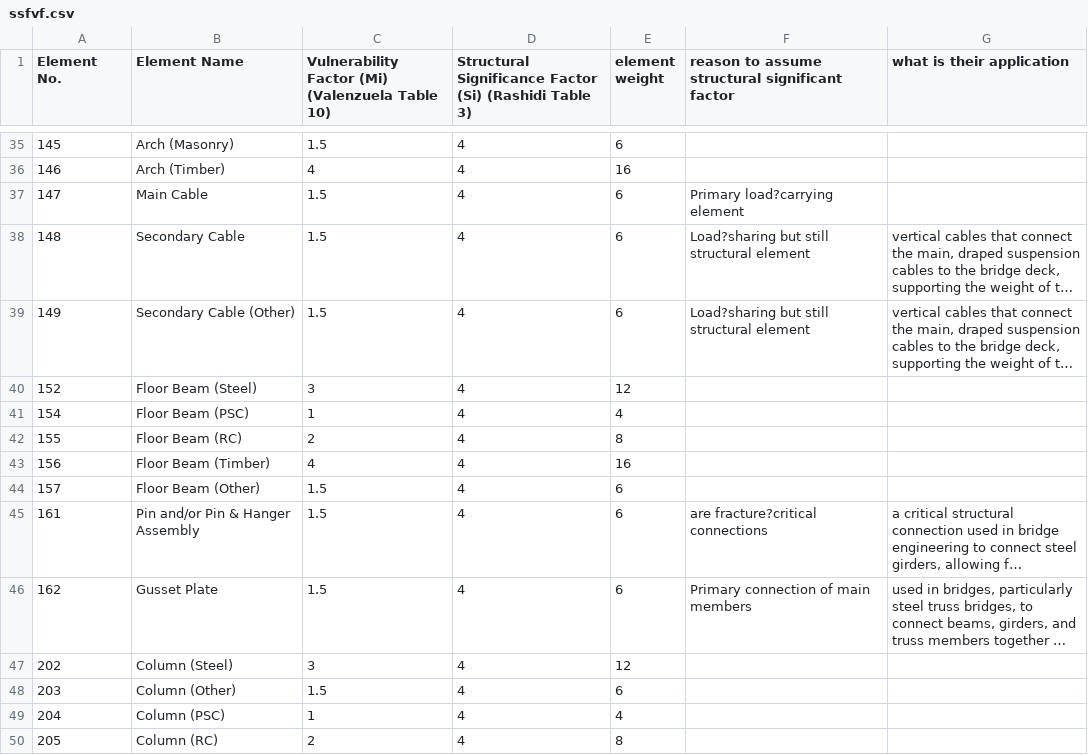
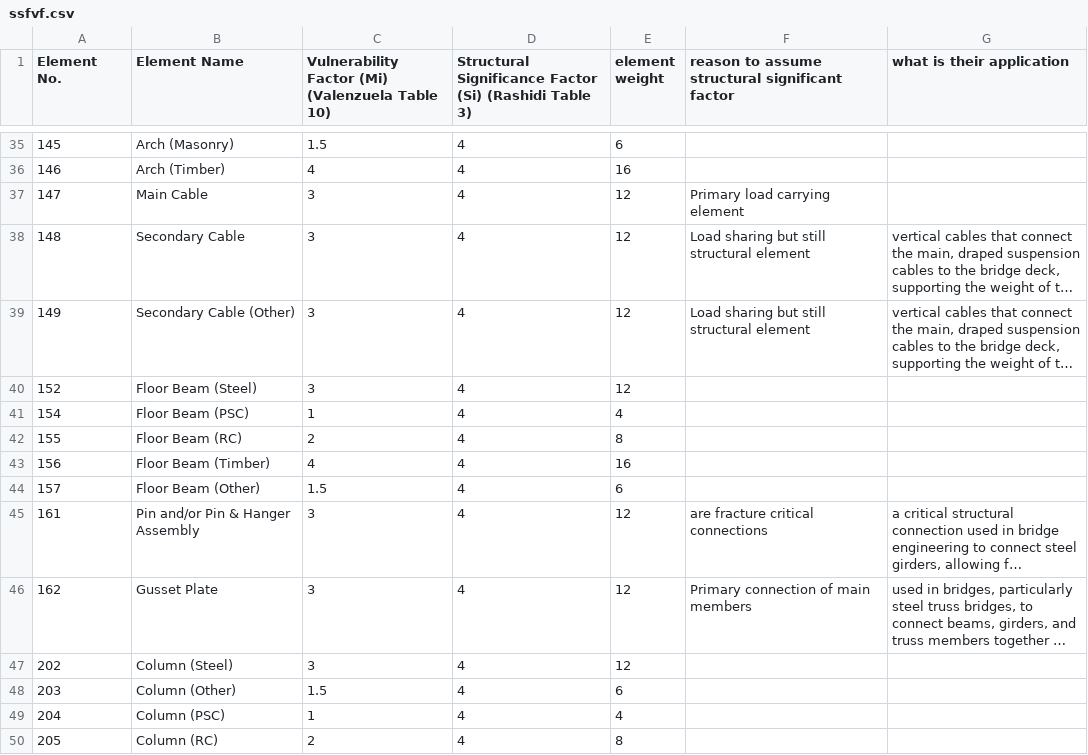
Before and after one commit to SAMIRHOSEIN/risk-based-bhi-softtree-ppo, a CSV file: SSF_VF/ssfvf.csv, drawn as a sheet; only a part is shown, gaps mark what is left out; long unchanged cells end in …; the diff names each change by its address in the sheet, - before the commit and + after, or states it on an @@ line.

```diff
--- a/SSF_VF/ssfvf.csv
+++ b/SSF_VF/ssfvf.csv
-C37:C39: 1.5
+C37:C39: 3
-E37:E39 (element weight): 6
+E37:E39 (element weight): 12
-F37: Primary load?carrying element
+F37: Primary load carrying element
-F38:F39: Load?sharing but still structural element
+F38:F39: Load sharing but still structural element
-C45:C46: 1.5
+C45:C46: 3
-E45:E46 (element weight): 6
+E45:E46 (element weight): 12
-F45: are fracture?critical connections
+F45: are fracture critical connections
```
Also changed, not shown: 12 other files.
